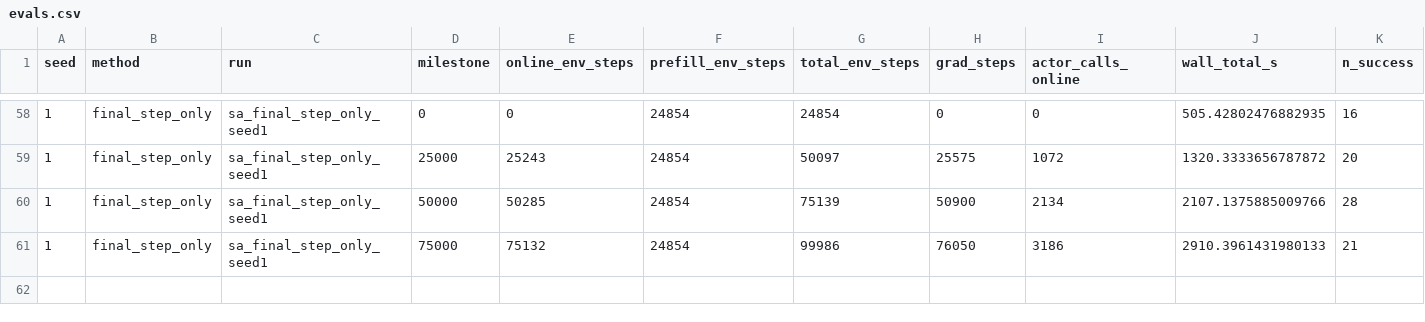
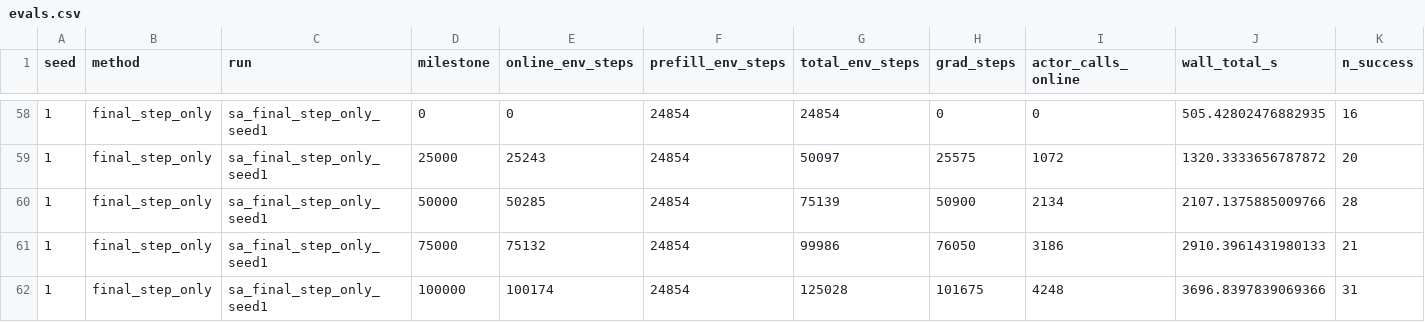
Before and after one commit to jindajia/Streaming-ARLI, a CSV file: results/single_actor_comparison/evals.csv, drawn as a sheet; only a part is shown, gaps mark what is left out; rows hold the shown columns only; the diff names each change by its address in the sheet, - before the commit and + after, or states it on an @@ line.

```diff
--- a/results/single_actor_comparison/evals.csv
+++ b/results/single_actor_comparison/evals.csv
+row 62: 1 | final_step_only | sa_final_step_only_seed1 | 100000 | 100174 | 24854 | 125028 | 101675 | 4248 | 3696.8397839069366 | 31
```
Also changed, not shown: 4 other files.
